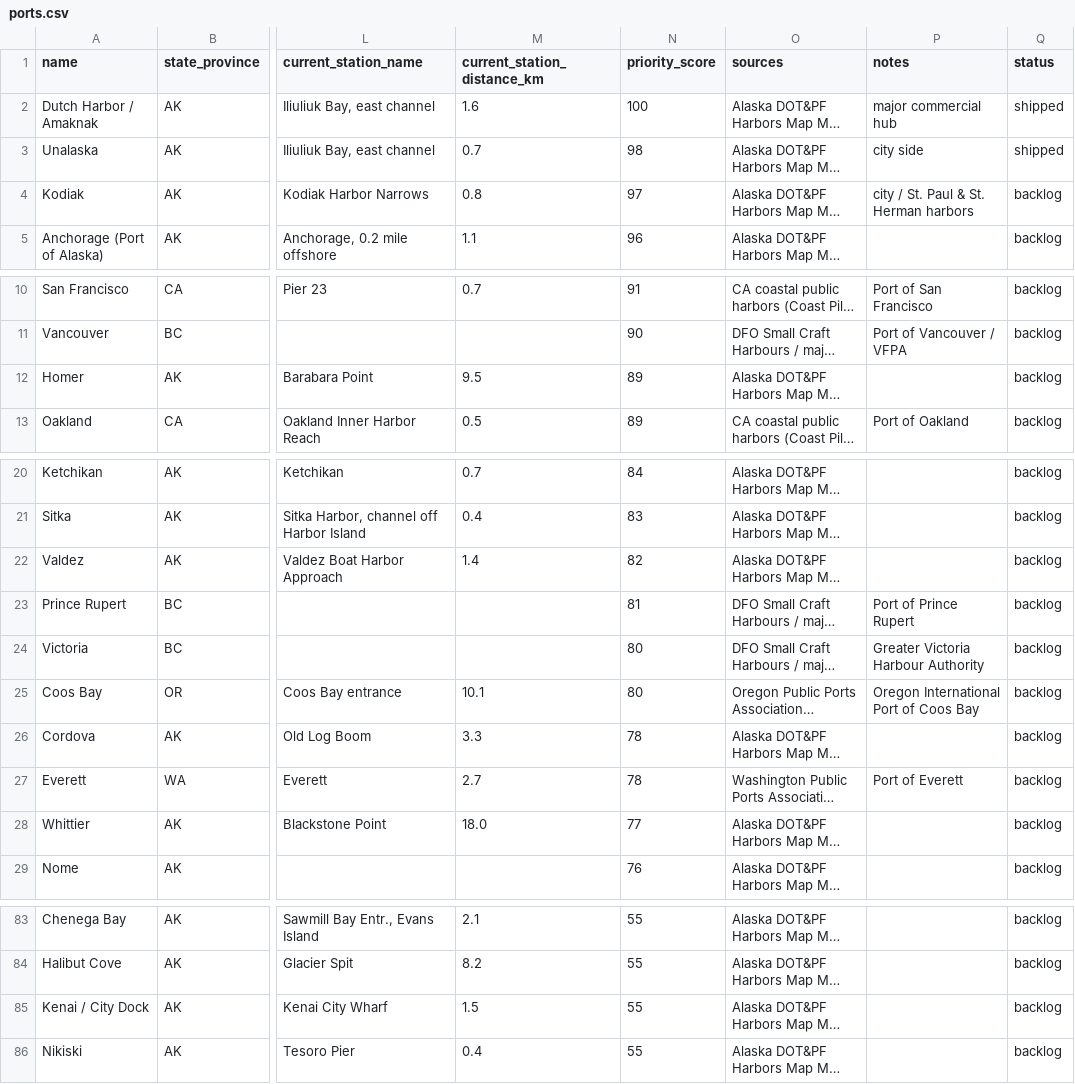
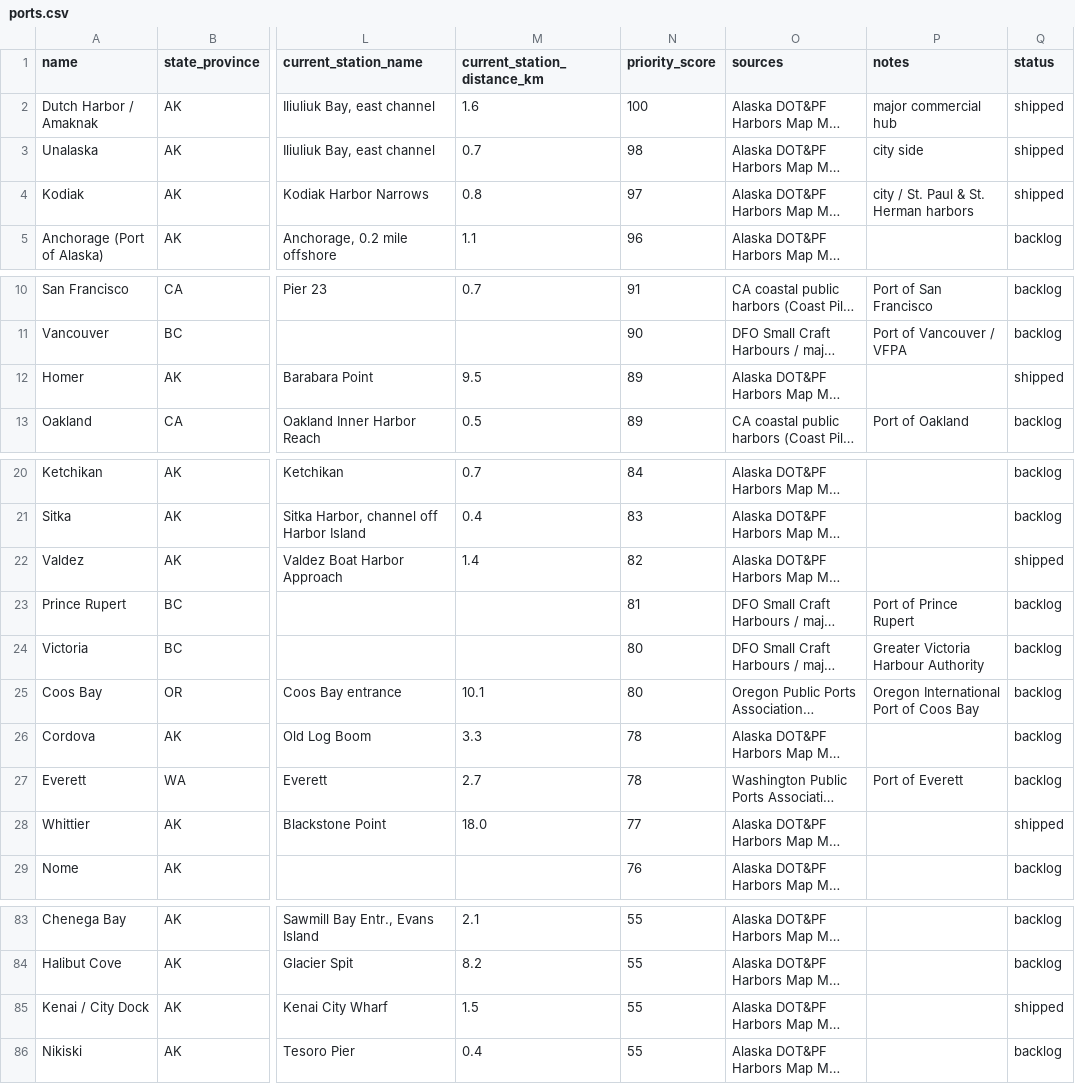
Before and after one commit to pacifictides-ak/pacifictides-ak.github.io, a CSV file: data/ports.csv, drawn as a sheet; only a part is shown, gaps mark what is left out; long unchanged cells end in …; the diff names each change by its address in the sheet, - before the commit and + after, or states it on an @@ line.

Commit message:
Ship Kenai tides page (NOAA 9455742) with Cook Inlet marine forecasts, City Dock low-tide launch notes, city dock/dipnet cams, news, directory; deepen Kodiak directory; nightly refresh of live ports

```diff
--- a/data/ports.csv
+++ b/data/ports.csv
-Q4 (status): backlog
+Q4 (status): shipped
-Q12 (status): backlog
+Q12 (status): shipped
-Q22 (status): backlog
+Q22 (status): shipped
-Q28 (status): backlog
+Q28 (status): shipped
-Q85 (status): backlog
+Q85 (status): shipped
```
Also changed, not shown: data/local_news.csv, 22 other files.
